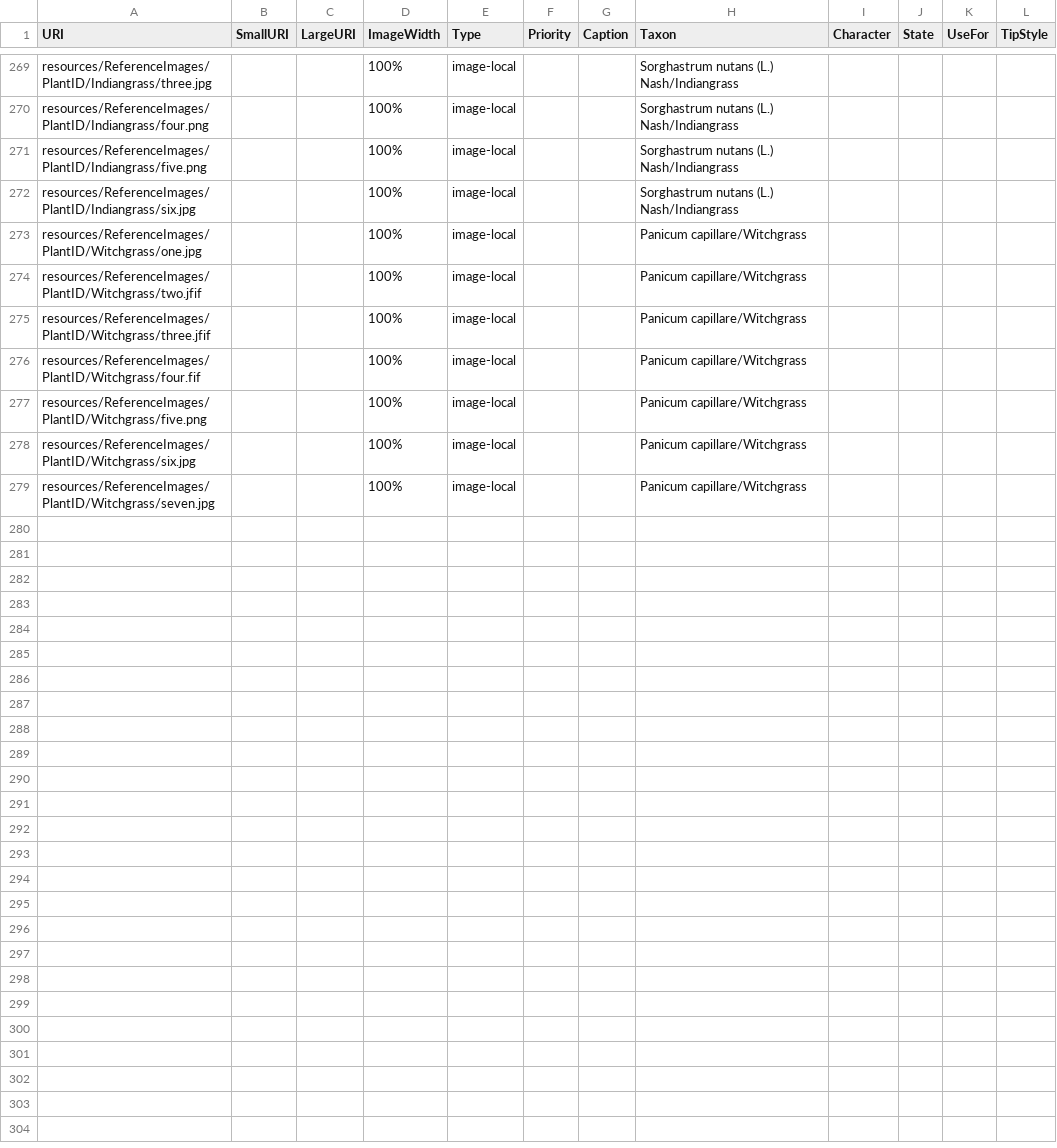
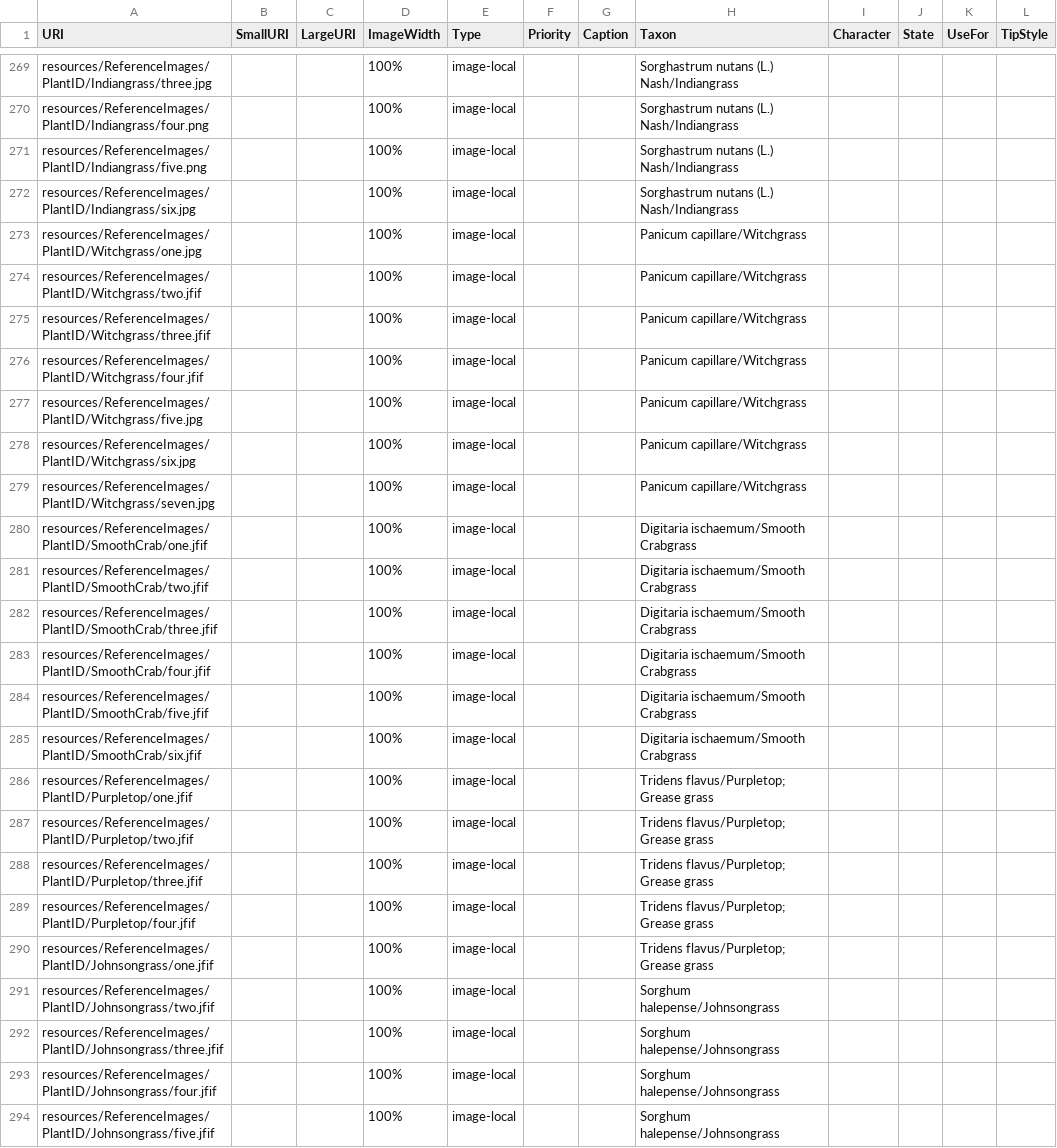
Before and after one commit to kinseyreed/identikit, a CSV file: kb/09092025_grasses/media.csv, drawn as a sheet; only a part is shown, gaps mark what is left out; the diff covers the shown part only.

Commit message:
updated media file
updated media file

```diff
--- a/kb/09092025_grasses/media.csv
+++ b/kb/09092025_grasses/media.csv
@@ -279,5 +279,20 @@ resources/ReferenceImages/PlantID/Witchgrass/two.jfif,,,100%,image-local,,,Panic
 resources/ReferenceImages/PlantID/Witchgrass/three.jfif,,,100%,image-local,,,Panicum capillare/Witchgrass,,,,
-resources/ReferenceImages/PlantID/Witchgrass/four.fif,,,100%,image-local,,,Panicum capillare/Witchgrass,,,,
-resources/ReferenceImages/PlantID/Witchgrass/five.png,,,100%,image-local,,,Panicum capillare/Witchgrass,,,,
+resources/ReferenceImages/PlantID/Witchgrass/four.jfif,,,100%,image-local,,,Panicum capillare/Witchgrass,,,,
+resources/ReferenceImages/PlantID/Witchgrass/five.jpg,,,100%,image-local,,,Panicum capillare/Witchgrass,,,,
 resources/ReferenceImages/PlantID/Witchgrass/six.jpg,,,100%,image-local,,,Panicum capillare/Witchgrass,,,,
 resources/ReferenceImages/PlantID/Witchgrass/seven.jpg,,,100%,image-local,,,Panicum capillare/Witchgrass,,,,
+resources/ReferenceImages/PlantID/SmoothCrab/one.jfif,,,100%,image-local,,,Digitaria ischaemum/Smooth Crabgrass,,,,
+resources/ReferenceImages/PlantID/SmoothCrab/two.jfif,,,100%,image-local,,,Digitaria ischaemum/Smooth Crabgrass,,,,
+resources/ReferenceImages/PlantID/SmoothCrab/three.jfif,,,100%,image-local,,,Digitaria ischaemum/Smooth Crabgrass,,,,
+resources/ReferenceImages/PlantID/SmoothCrab/four.jfif,,,100%,image-local,,,Digitaria ischaemum/Smooth Crabgrass,,,,
+resources/ReferenceImages/PlantID/SmoothCrab/five.jfif,,,100%,image-local,,,Digitaria ischaemum/Smooth Crabgrass,,,,
+resources/ReferenceImages/PlantID/SmoothCrab/six.jfif,,,100%,image-local,,,Digitaria ischaemum/Smooth Crabgrass,,,,
+resources/ReferenceImages/PlantID/Purpletop/one.jfif,,,100%,image-local,,,Tridens flavus/Purpletop; Grease grass,,,,
+resources/ReferenceImages/PlantID/Purpletop/two.jfif,,,100%,image-local,,,Tridens flavus/Purpletop; Grease grass,,,,
+resources/ReferenceImages/PlantID/Purpletop/three.jfif,,,100%,image-local,,,Tridens flavus/Purpletop; Grease grass,,,,
+resources/ReferenceImages/PlantID/Purpletop/four.jfif,,,100%,image-local,,,Tridens flavus/Purpletop; Grease grass,,,,
+resources/ReferenceImages/PlantID/Johnsongrass/one.jfif,,,100%,image-local,,,Tridens flavus/Purpletop; Grease grass,,,,
+resources/ReferenceImages/PlantID/Johnsongrass/two.jfif,,,100%,image-local,,,Sorghum halepense/Johnsongrass,,,,
+resources/ReferenceImages/PlantID/Johnsongrass/three.jfif,,,100%,image-local,,,Sorghum halepense/Johnsongrass,,,,
+resources/ReferenceImages/PlantID/Johnsongrass/four.jfif,,,100%,image-local,,,Sorghum halepense/Johnsongrass,,,,
+resources/ReferenceImages/PlantID/Johnsongrass/five.jfif,,,100%,image-local,,,Sorghum halepense/Johnsongrass,,,,
```
Also changed, not shown: 23 added rows elsewhere in this file, 2 other files.
